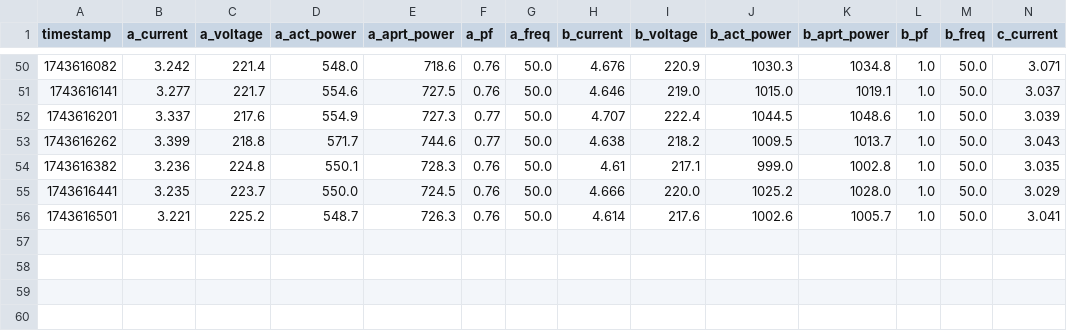
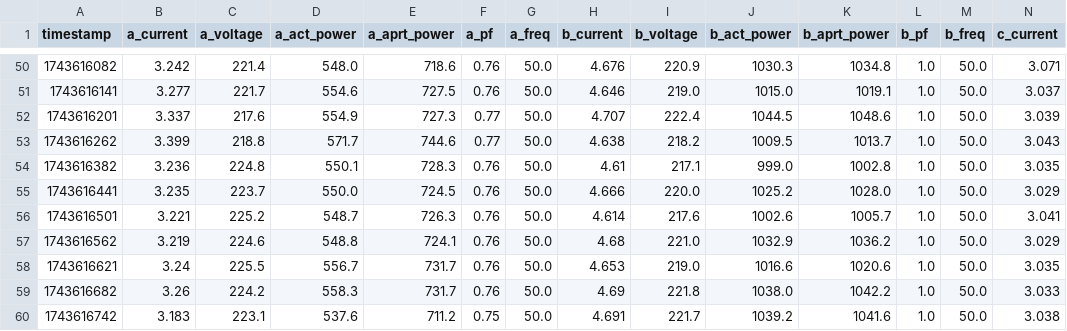
Before and after one commit to shaposhnikoff/energy, a CSV file: graph/shellyStatus_2025-04-02-20.csv, drawn as a sheet; only a part is shown, gaps mark what is left out; rows hold the shown columns only; the diff names each change by its address in the sheet, - before the commit and + after, or states it on an @@ line.

```diff
--- a/graph/shellyStatus_2025-04-02-20.csv
+++ b/graph/shellyStatus_2025-04-02-20.csv
+row 57: 1743616562 | 3.219 | 224.6 | 548.8 | 724.1 | 0.76 | 50.0 | 4.68 | 221.0 | 1032.9 | 1036.2 | 1.0 | 50.0 | 3.029
+row 58: 1743616621 | 3.24 | 225.5 | 556.7 | 731.7 | 0.76 | 50.0 | 4.653 | 219.0 | 1016.6 | 1020.6 | 1.0 | 50.0 | 3.035
+row 59: 1743616682 | 3.26 | 224.2 | 558.3 | 731.7 | 0.76 | 50.0 | 4.69 | 221.8 | 1038.0 | 1042.2 | 1.0 | 50.0 | 3.033
+row 60: 1743616742 | 3.183 | 223.1 | 537.6 | 711.2 | 0.75 | 50.0 | 4.691 | 221.7 | 1039.2 | 1041.6 | 1.0 | 50.0 | 3.038
```
Also changed, not shown: 21 other files.
